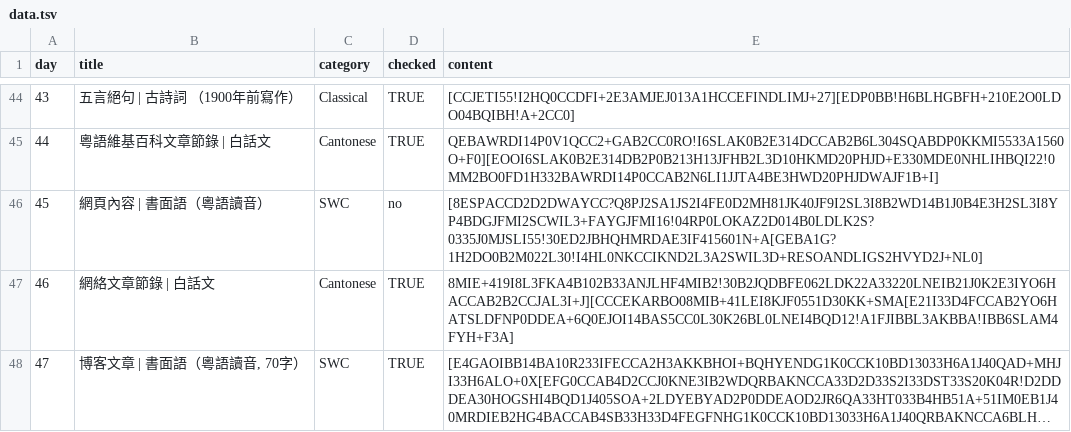
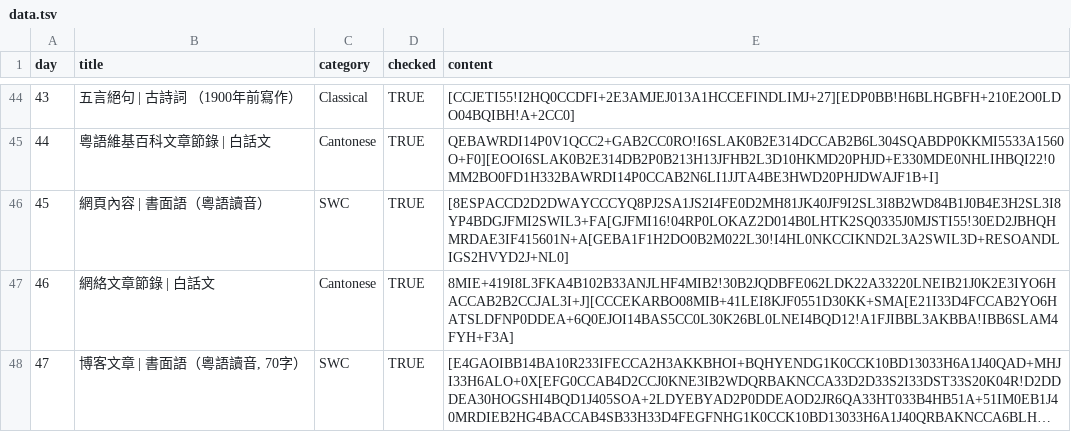
Before and after one commit to jkwchui/canto.cryptic.season.2.explorer, a TSV file: data.tsv, drawn as a sheet; only a part is shown, gaps mark what is left out; long unchanged cells end in ….

Commit message:
verify day 45

```diff
--- a/data.tsv
+++ b/data.tsv
@@ -45,3 +45,3 @@ day	title	category	checked	content
 44	粵語維基百科文章節錄 | 白話文	Cantonese	TRUE	QEBAWRDI14P0V1QCC2+GAB2CC0RO!I6SLAK0B2E314DCCAB2B6L304SQABDP0KKMI5533A1560O+F0][EOOI6SLAK0B2E314DB2P0B213H13JFHB2L3D10HKMD20PHJD+E330MDE0NHLIHBQI22!0MM2BO0FD1H332BAWRDI14P0CCAB2N6LI1JJTA4BE3HWD20PHJDWAJF1B+I]
-45	網頁內容 | 書面語（粵語讀音）	SWC	no	[8ESPACCD2D2DWAYCC?Q8PJ2SA1JS2I4FE0D2MH81JK40JF9I2SL3I8B2WD14B1J0B4E3H2SL3I8YP4BDGJFMI2SCWIL3+FAYGJFMI16!04RP0LOKAZ2D014B0LDLK2S?0335J0MJSLI55!30ED2JBHQHMRDAE3IF415601N+A[GEBA1G?1H2DO0B2M022L30!I4HL0NKCCIKND2L3A2SWIL3D+RESOANDLIGS2HVYD2J+NL0]
+45	網頁內容 | 書面語（粵語讀音）	SWC	TRUE	[8ESPACCD2D2DWAYCCCYQ8PJ2SA1JS2I4FE0D2MH81JK40JF9I2SL3I8B2WD84B1J0B4E3H2SL3I8YP4BDGJFMI2SWIL3+FA[GJFMI16!04RP0LOKAZ2D014B0LHTK2SQ0335J0MJSTI55!30ED2JBHQHMRDAE3IF415601N+A[GEBA1F1H2DO0B2M022L30!I4HL0NKCCIKND2L3A2SWIL3D+RESOANDLIGS2HVYD2J+NL0]
 46	網絡文章節錄 | 白話文	Cantonese	TRUE	8MIE+419I8L3FKA4B102B33ANJLHF4MIB2!30B2JQDBFE062LDK22A33220LNEIB21J0K2E3IYO6HACCAB2B2CCJAL3I+J][CCCEKARBO08MIB+41LEI8KJF0551D30KK+SMA[E21I33D4FCCAB2YO6HATSLDFNP0DDEA+6Q0EJOI14BAS5CC0L30K26BL0LNEI4BQD12!A1FJIBBL3AKBBA!IBB6SLAM4FYH+F3A]
```
